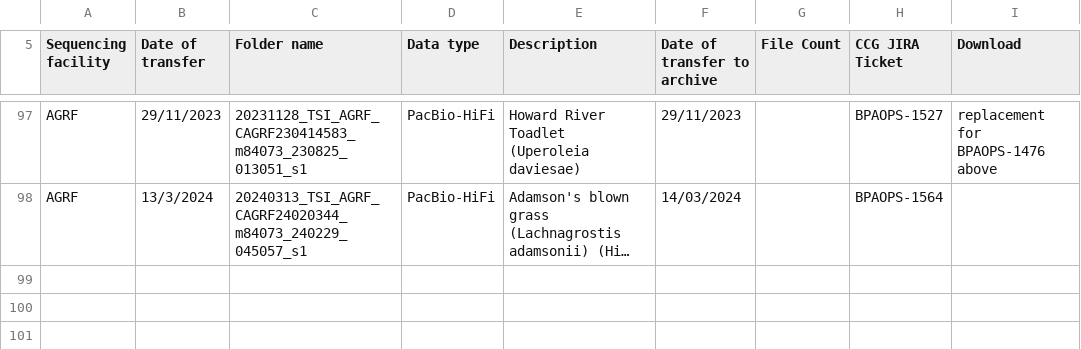
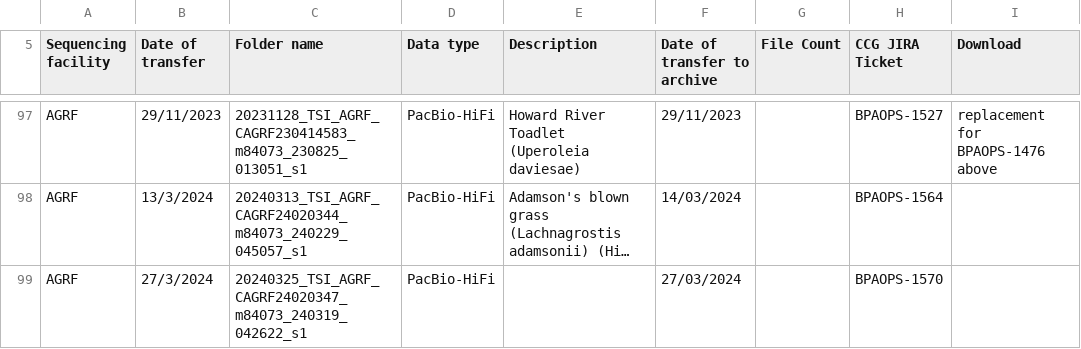
Before and after one commit to BioplatformsAustralia/bpa-ingest, a CSV file: track-metadata/google-drive/BPA Projects Data Transfer Summary - TSI.csv, drawn as a sheet; only a part is shown, gaps mark what is left out; long unchanged cells end in …; the diff names each change by its address in the sheet, - before the commit and + after, or states it on an @@ line.

Commit message:
BPAOPS-1570 - Ingest m84073_240319_042622_s1 for TSI

```diff
--- a/track-metadata/google-drive/BPA Projects Data Transfer Summary - TSI.csv
+++ b/track-metadata/google-drive/BPA Projects Data Transfer Summary - TSI.csv
+row 99: AGRF | 27/3/2024 | 20240325_TSI_AGRF_CAGRF24020347_m84073_240319_042622_s1 | PacBio-HiFi |  | 27/03/2024 |  | BPAOPS-1570
```
